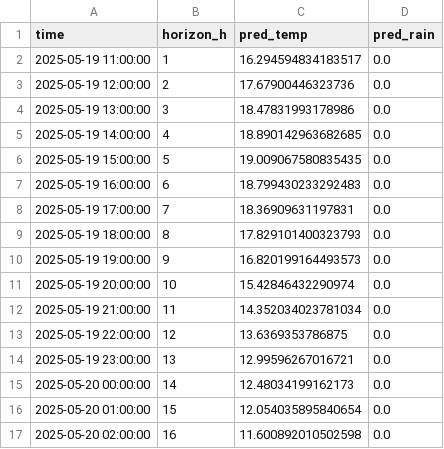
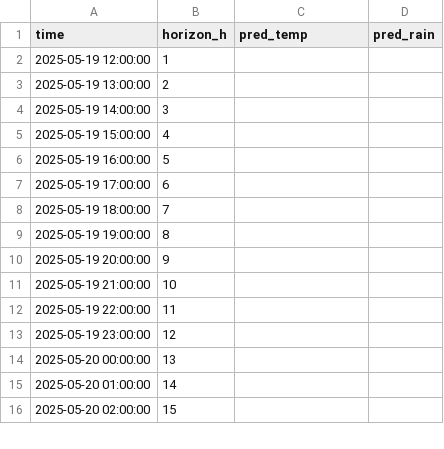
Before and after one commit to ColaCaos/ColaCAOS, a CSV file: multiestacion/funcionando/c/EstacionVirtual/results/next24h_predictions.csv, drawn as a sheet; only a part is shown; the diff covers the shown part only.

Commit message:
Update predictions [skip ci]

```diff
--- a/multiestacion/funcionando/c/EstacionVirtual/results/next24h_predictions.csv
+++ b/multiestacion/funcionando/c/EstacionVirtual/results/next24h_predictions.csv
@@ -1,17 +1,16 @@
 time,horizon_h,pred_temp,pred_rain
-2025-05-19 11:00:00,1,16.294594834183517,0.0
-2025-05-19 12:00:00,2,17.67900446323736,0.0
-2025-05-19 13:00:00,3,18.47831993178986,0.0
-2025-05-19 14:00:00,4,18.890142963682685,0.0
-2025-05-19 15:00:00,5,19.009067580835435,0.0
-2025-05-19 16:00:00,6,18.799430233292483,0.0
-2025-05-19 17:00:00,7,18.36909631197831,0.0
-2025-05-19 18:00:00,8,17.829101400323793,0.0
-2025-05-19 19:00:00,9,16.820199164493573,0.0
-2025-05-19 20:00:00,10,15.42846432290974,0.0
-2025-05-19 21:00:00,11,14.352034023781034,0.0
-2025-05-19 22:00:00,12,13.6369353786875,0.0
-2025-05-19 23:00:00,13,12.99596267016721,0.0
-2025-05-20 00:00:00,14,12.48034199162173,0.0
-2025-05-20 01:00:00,15,12.054035895840654,0.0
-2025-05-20 02:00:00,16,11.600892010502598,0.0
+2025-05-19 12:00:00,1,,
+2025-05-19 13:00:00,2,,
+2025-05-19 14:00:00,3,,
+2025-05-19 15:00:00,4,,
+2025-05-19 16:00:00,5,,
+2025-05-19 17:00:00,6,,
+2025-05-19 18:00:00,7,,
+2025-05-19 19:00:00,8,,
+2025-05-19 20:00:00,9,,
+2025-05-19 21:00:00,10,,
+2025-05-19 22:00:00,11,,
+2025-05-19 23:00:00,12,,
+2025-05-20 00:00:00,13,,
+2025-05-20 01:00:00,14,,
+2025-05-20 02:00:00,15,,
```
Also changed, not shown: 1 added row and 24 edited cells elsewhere in this file, multiestacion/funcionando/c/EstacionVirtual/results/rain_24h_wide.csv, multiestacion/funcionando/c/EstacionVirtual/results/temperature_24h_wide.csv, 2 other files.
